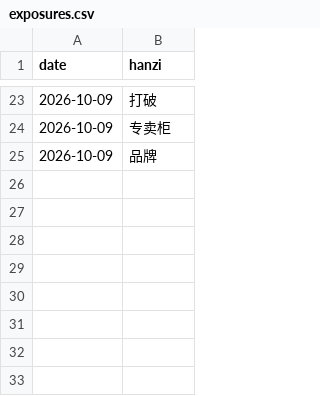
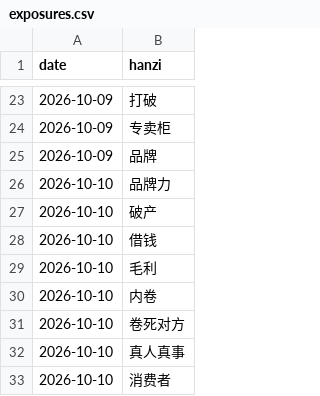
Before and after one commit to KianAhi/mandarin-news-podcast, a CSV file: exposures.csv, drawn as a sheet; only a part is shown, gaps mark what is left out.

```diff
--- a/exposures.csv
+++ b/exposures.csv
@@ -25 +25,9 @@ date,hanzi
 2026-10-09,品牌
+2026-10-10,品牌力
+2026-10-10,破产
+2026-10-10,借钱
+2026-10-10,毛利
+2026-10-10,内卷
+2026-10-10,卷死对方
+2026-10-10,真人真事
+2026-10-10,消费者
```
Also changed, not shown: 1 other file.
